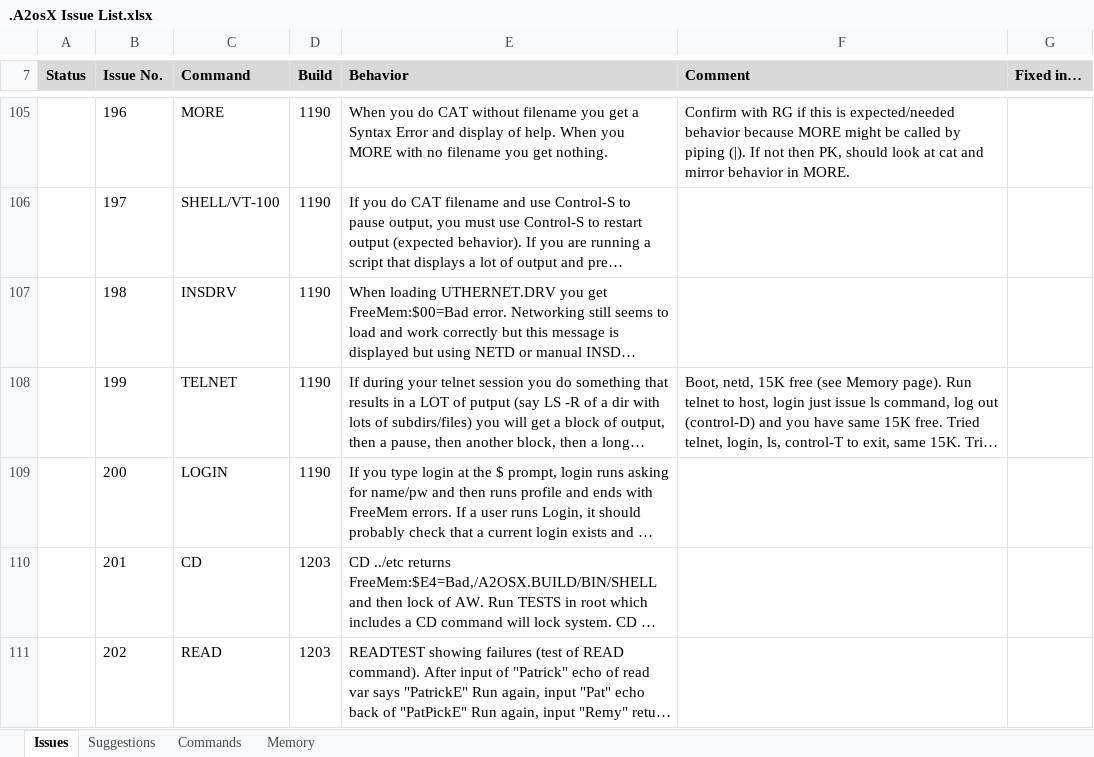
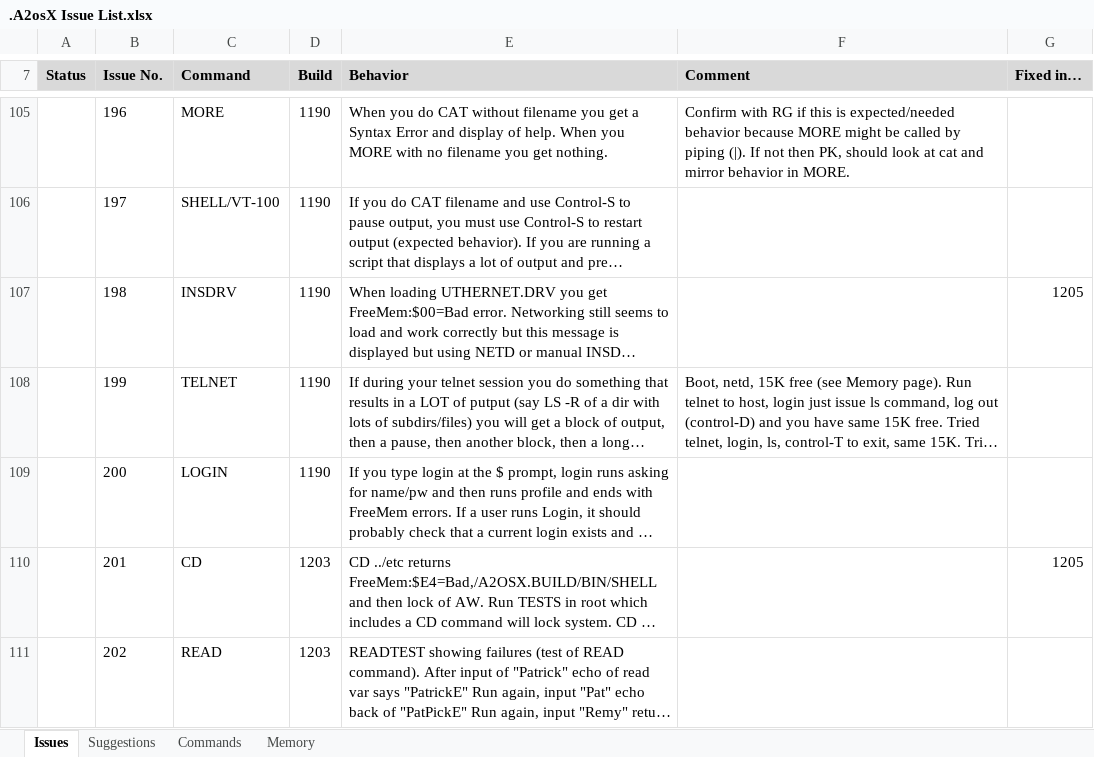
Before and after one commit to A2osX/A2osX, an Excel workbook: .A2osX Issue List.xlsx, sheet Issues, drawn as a sheet; only a part is shown, gaps mark what is left out; long unchanged cells end in …; values as stored, in another font and other column widths than the file's, no borders; the diff names each change by its address in the sheet, - before the commit and + after, or states it on an @@ line.

```diff
--- a/.A2osX Issue List.xlsx (sheet Issues)
+++ b/.A2osX Issue List.xlsx (sheet Issues)
-G107 (Fixed in…): (empty)
+G107 (Fixed in…): 1205
-G110 (Fixed in…): (empty)
+G110 (Fixed in…): 1205
```
Also changed, not shown: 6 other files.
